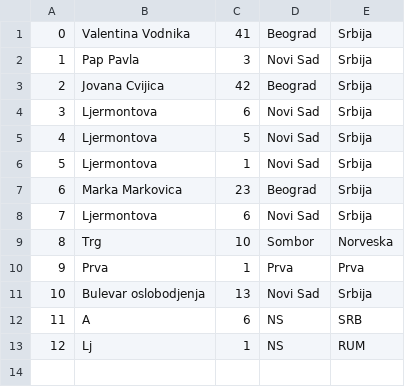
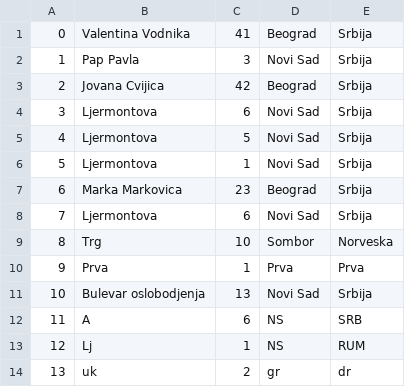
Before and after one commit to bgdj11/OISISI-project, a CSV file: CLI/Data/adrese.csv, drawn as a sheet.

```diff
--- a/CLI/Data/adrese.csv
+++ b/CLI/Data/adrese.csv
@@ -13 +13,2 @@
 12,Lj,1,NS,RUM
+13,uk,2,gr,dr
```
Also changed, not shown: CLI/Data/profesori.csv, 7 other files.
